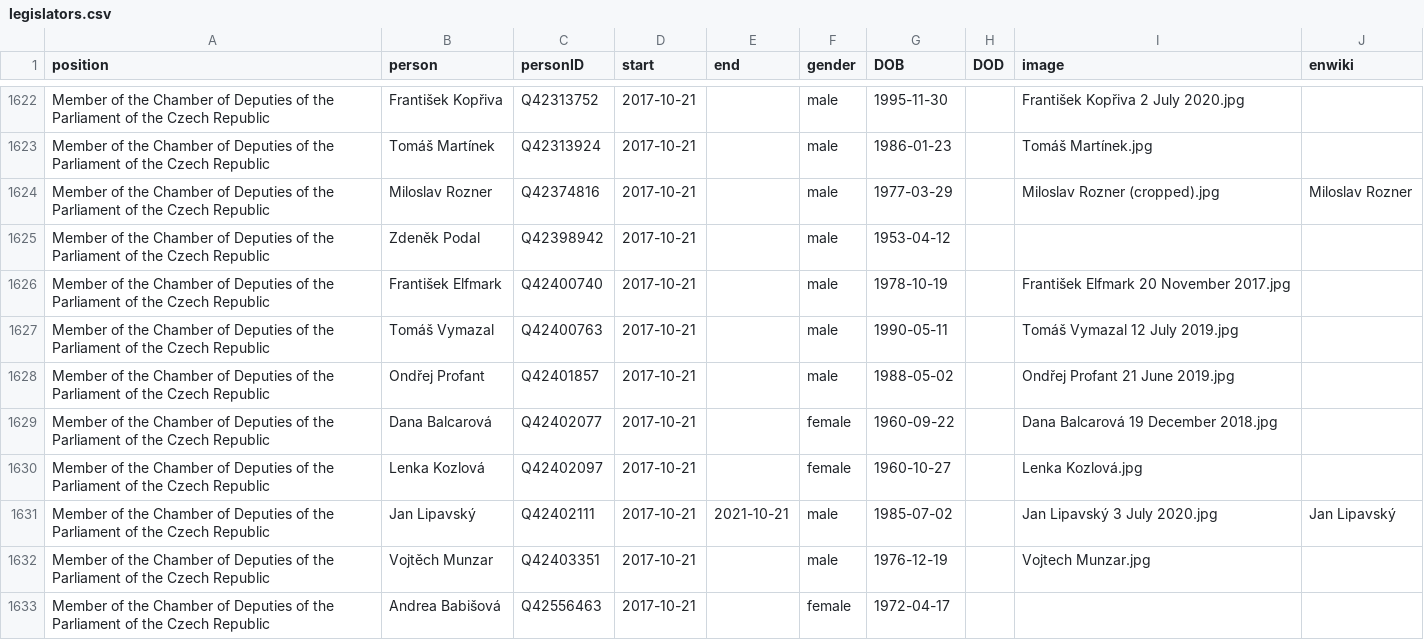
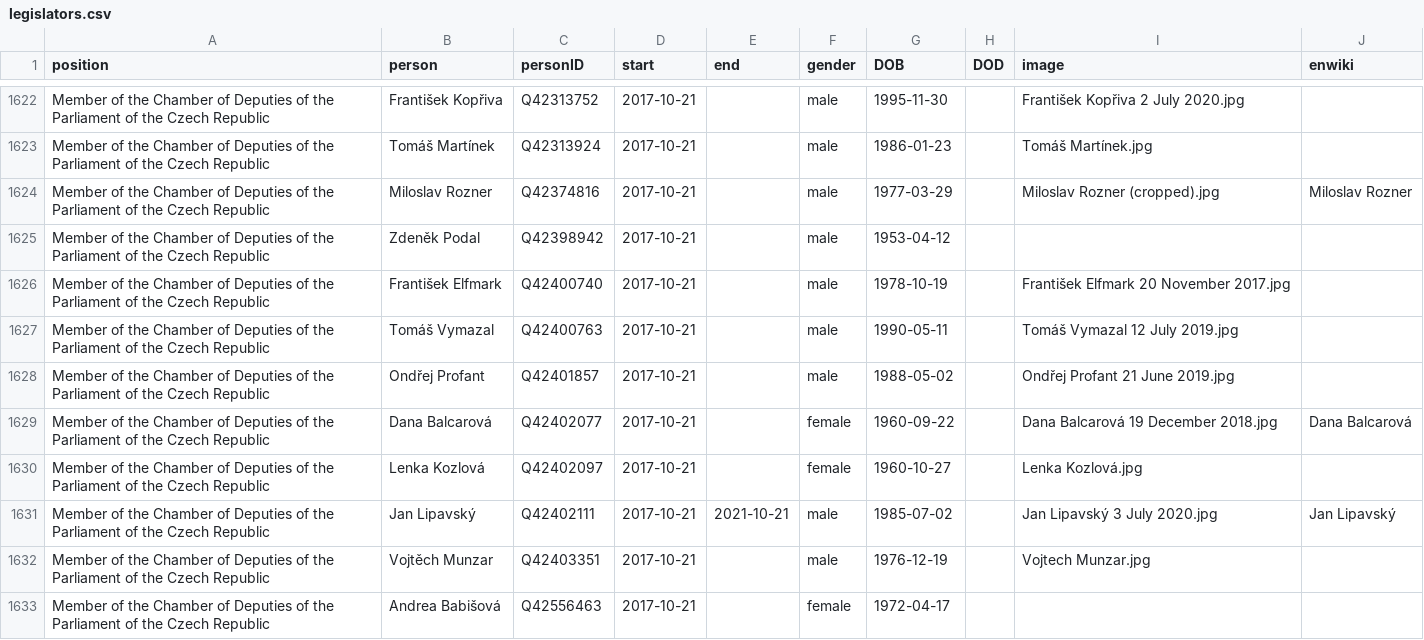
Before and after one commit to every-politician-scrapers/czech-ministers, a CSV file: html/legislators.csv, drawn as a sheet; only a part is shown, gaps mark what is left out; the diff covers the shown part only.

Commit message:
PCB update

```diff
--- a/html/legislators.csv
+++ b/html/legislators.csv
@@ -1628,3 +1628,3 @@ Member of the Chamber of Deputies of the Parliament of the Czech Republic,Tomá
 Member of the Chamber of Deputies of the Parliament of the Czech Republic,Ondřej Profant,Q42401857,2017-10-21,,male,1988-05-02,,Ondřej Profant 21 June 2019.jpg,
-Member of the Chamber of Deputies of the Parliament of the Czech Republic,Dana Balcarová,Q42402077,2017-10-21,,female,1960-09-22,,Dana Balcarová 19 December 2018.jpg,
+Member of the Chamber of Deputies of the Parliament of the Czech Republic,Dana Balcarová,Q42402077,2017-10-21,,female,1960-09-22,,Dana Balcarová 19 December 2018.jpg,Dana Balcarová
 Member of the Chamber of Deputies of the Parliament of the Czech Republic,Lenka Kozlová,Q42402097,2017-10-21,,female,1960-10-27,,Lenka Kozlová.jpg,
```
Also changed, not shown: 21 edited cells elsewhere in this file.
